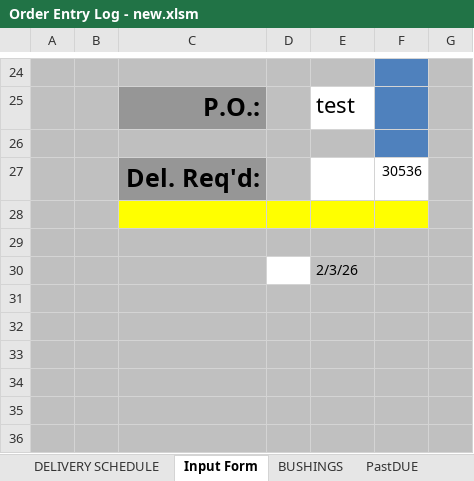
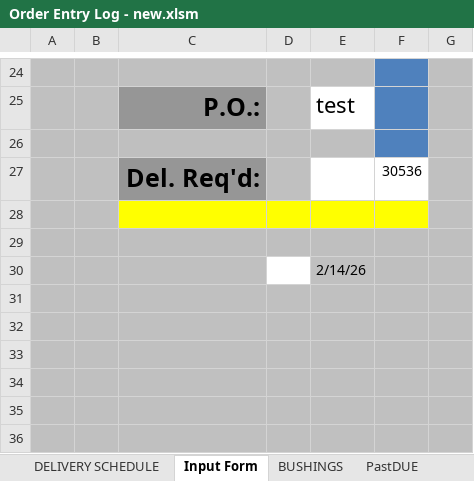
Before and after one commit to MadLeon/job_management, an Excel workbook: src/order entry log/Order Entry Log - new.xlsm, sheet Input Form, drawn as a sheet; only a part is shown, gaps mark what is left out; values as stored, in another font and other column widths than the file's, no borders; charts and pictures and conditional formats not drawn; the diff names each change by its address in the sheet, - before the commit and + after, or states it on an @@ line.

```diff
--- a/src/order entry log/Order Entry Log - new.xlsm (sheet Input Form)
+++ b/src/order entry log/Order Entry Log - new.xlsm (sheet Input Form)
-E30: 2/3/26
+E30: 2/14/26
```
Also changed, not shown: charts or pictures, src/manufacturing process/Manufacturing Process.xlsm, 17 other files.
